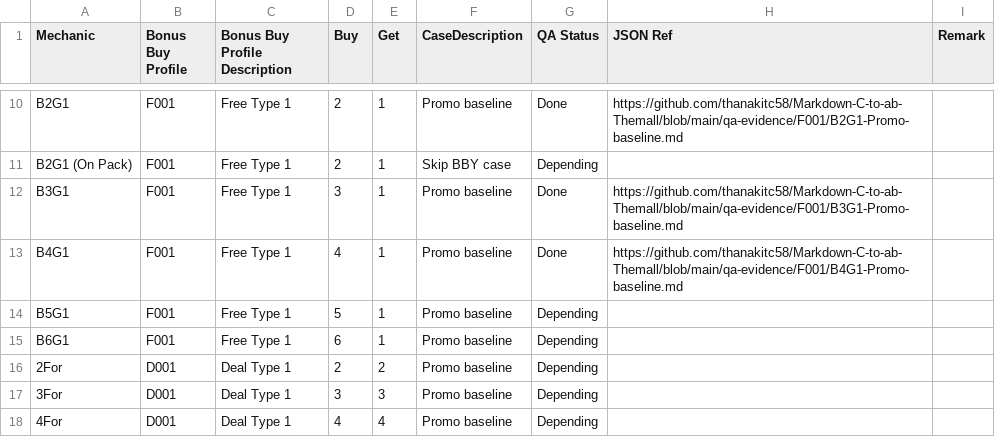
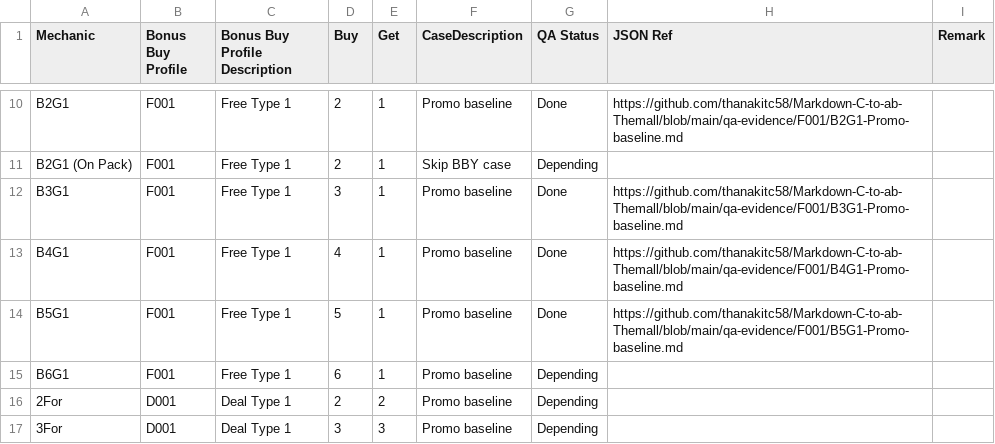
Before and after one commit to thanakitc58/Markdown-C-to-ab-Themall, a CSV file: qa-report-template.csv, drawn as a sheet; only a part is shown, gaps mark what is left out; the shorter side is filled out with more unchanged rows.

```diff
--- a/qa-report-template.csv
+++ b/qa-report-template.csv
@@ -13,3 +13,3 @@ B3G1,F001,Free Type 1,3,1,Promo baseline,Done,https://github.com/thanakitc58/Mar
 B4G1,F001,Free Type 1,4,1,Promo baseline,Done,https://github.com/thanakitc58/Markdown-C-to-ab-Themall/blob/main/qa-evidence/F001/B4G1-Promo-baseline.md,
-B5G1,F001,Free Type 1,5,1,Promo baseline,Depending,,
+B5G1,F001,Free Type 1,5,1,Promo baseline,Done,https://github.com/thanakitc58/Markdown-C-to-ab-Themall/blob/main/qa-evidence/F001/B5G1-Promo-baseline.md,
 B6G1,F001,Free Type 1,6,1,Promo baseline,Depending,,
```
Also changed, not shown: 1 other file.
